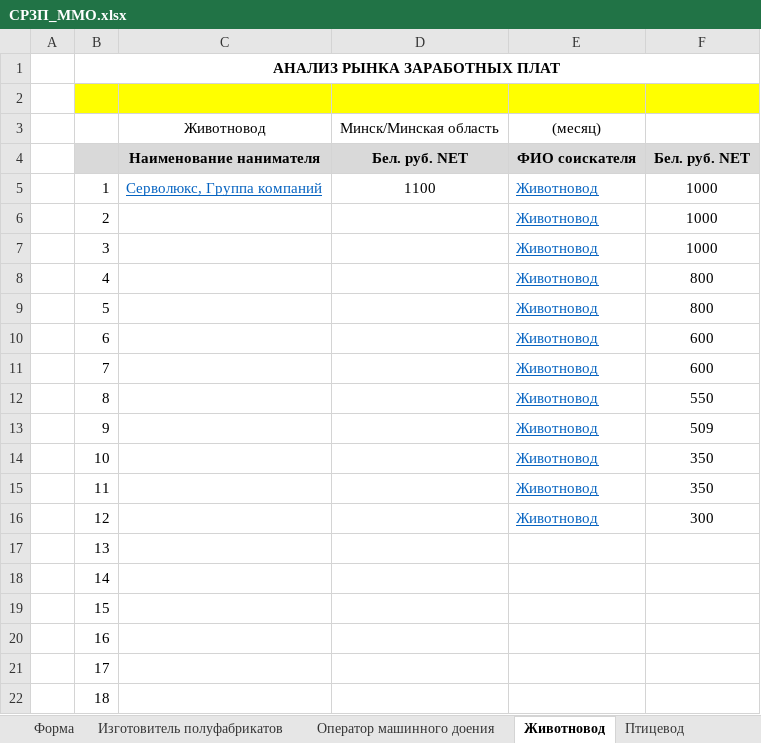
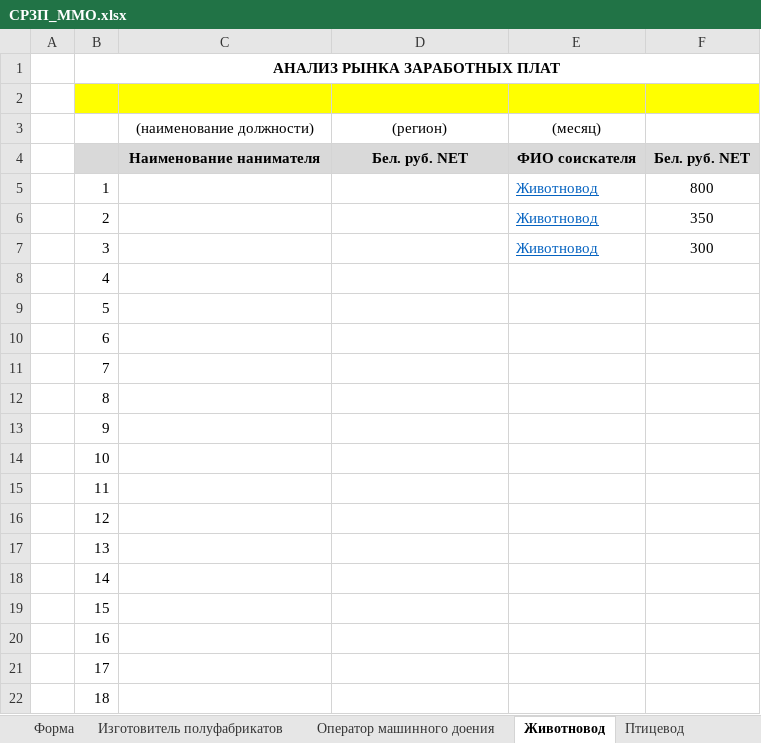
Before and after one commit to o-bashmak/SearchTheNetVac-2, an Excel workbook: Data/Output/СРЗП_MMO.xlsx, sheet Животновод, drawn as a sheet; only a part is shown; values as stored, in another font and other column widths than the file's, no borders; removed rows and columns are numbered as before the commit, all else as after; the diff covers the shown part only; the diff names each change by its address in the sheet, - before the commit and + after, or states it on an @@ line.

```diff
--- a/Data/Output/СРЗП_MMO.xlsx (sheet Животновод)
+++ b/Data/Output/СРЗП_MMO.xlsx (sheet Животновод)
-row 3:  |  | Животновод | Минск/Минская область | (месяц)
+row 3:  |  | (наименование должности) | (регион) | (месяц)
-C5: Серволюкс, Группа компаний
+C5: (empty)
-D5: 1100
+D5: (empty)
-F5: 1000
+F5: 800
-F6: 1000
+F6: 350
-F7: 1000
+F7: 300
-E8:E16: Животновод
+E8:E16: (empty)
-F8:F9: 800
+F8:F9: (empty)
-F10:F11: 600
+F10:F11: (empty)
-F12: 550
+F12: (empty)
-F13: 509
+F13: (empty)
-F14:F15: 350
+F14:F15: (empty)
-F16: 300
+F16: (empty)
```
Also changed, not shown: 15 edited cells elsewhere in this sheet, sheet Водитель, sheet Водитель-международник, sheet Изготовитель полуфабрикатов, sheet Оператор машинного доения, formulas that keep their value, charts or pictures, Data/Config.xlsx, Data/Output/СРЗП_Mog.xlsx, 11 other files.
